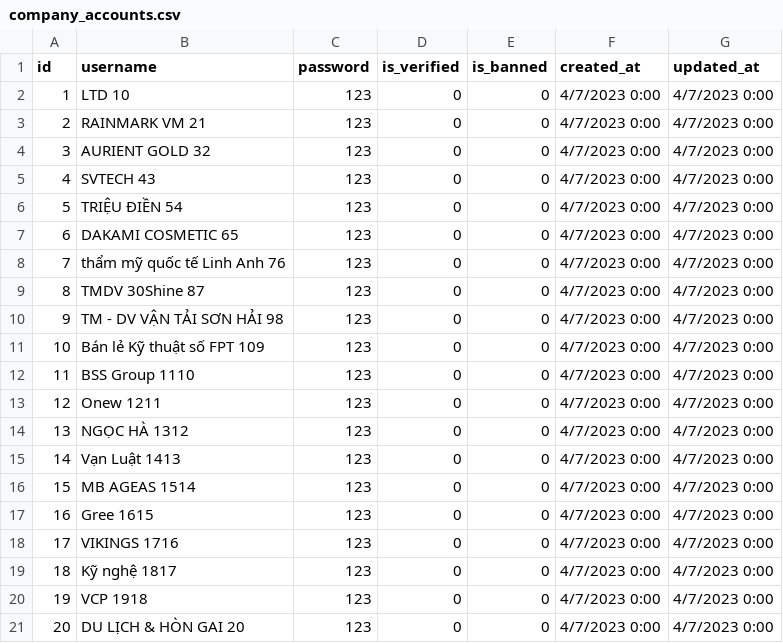
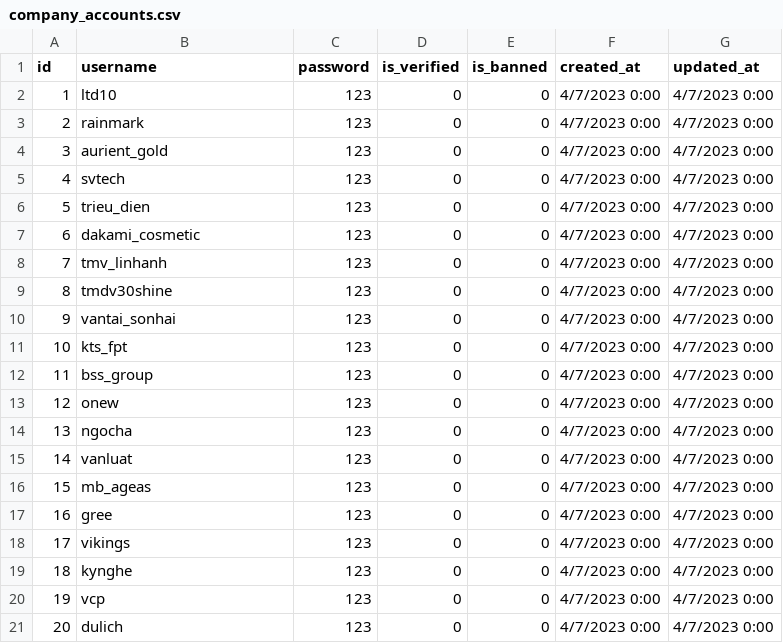
Before and after one commit to bao8816/job-recommendation-backend, a CSV file: database/seeding_data/company_accounts.csv, drawn as a sheet.

```diff
--- a/database/seeding_data/company_accounts.csv
+++ b/database/seeding_data/company_accounts.csv
@@ -1,21 +1,21 @@
 id,username,password,is_verified,is_banned,created_at,updated_at
-1,LTD 10,123,0,0,4/7/2023 0:00,4/7/2023 0:00
-2,RAINMARK VM 21,123,0,0,4/7/2023 0:00,4/7/2023 0:00
-3, AURIENT GOLD 32,123,0,0,4/7/2023 0:00,4/7/2023 0:00
-4,SVTECH 43,123,0,0,4/7/2023 0:00,4/7/2023 0:00
-5,TRIỆU ĐIỀN 54,123,0,0,4/7/2023 0:00,4/7/2023 0:00
-6,DAKAMI COSMETIC 65,123,0,0,4/7/2023 0:00,4/7/2023 0:00
-7, thẩm mỹ quốc tế Linh Anh 76,123,0,0,4/7/2023 0:00,4/7/2023 0:00
-8, TMDV 30Shine 87,123,0,0,4/7/2023 0:00,4/7/2023 0:00
-9, TM - DV VẬN TẢI SƠN HẢI 98,123,0,0,4/7/2023 0:00,4/7/2023 0:00
-10, Bán lẻ Kỹ thuật số FPT 109,123,0,0,4/7/2023 0:00,4/7/2023 0:00
-11,BSS Group 1110,123,0,0,4/7/2023 0:00,4/7/2023 0:00
-12, Onew 1211,123,0,0,4/7/2023 0:00,4/7/2023 0:00
-13,NGỌC HÀ 1312,123,0,0,4/7/2023 0:00,4/7/2023 0:00
-14, Vạn Luật 1413,123,0,0,4/7/2023 0:00,4/7/2023 0:00
-15, MB AGEAS 1514,123,0,0,4/7/2023 0:00,4/7/2023 0:00
-16,Gree 1615,123,0,0,4/7/2023 0:00,4/7/2023 0:00
-17,  VIKINGS 1716,123,0,0,4/7/2023 0:00,4/7/2023 0:00
-18,Kỹ nghệ   1817,123,0,0,4/7/2023 0:00,4/7/2023 0:00
-19,VCP 1918,123,0,0,4/7/2023 0:00,4/7/2023 0:00
-20, DU LỊCH & HÒN GAI 20,123,0,0,4/7/2023 0:00,4/7/2023 0:00
+1,ltd10,123,0,0,4/7/2023 0:00,4/7/2023 0:00
+2,rainmark,123,0,0,4/7/2023 0:00,4/7/2023 0:00
+3,aurient_gold,123,0,0,4/7/2023 0:00,4/7/2023 0:00
+4,svtech,123,0,0,4/7/2023 0:00,4/7/2023 0:00
+5,trieu_dien,123,0,0,4/7/2023 0:00,4/7/2023 0:00
+6,dakami_cosmetic,123,0,0,4/7/2023 0:00,4/7/2023 0:00
+7,tmv_linhanh,123,0,0,4/7/2023 0:00,4/7/2023 0:00
+8,tmdv30shine,123,0,0,4/7/2023 0:00,4/7/2023 0:00
+9,vantai_sonhai,123,0,0,4/7/2023 0:00,4/7/2023 0:00
+10,kts_fpt,123,0,0,4/7/2023 0:00,4/7/2023 0:00
+11,bss_group,123,0,0,4/7/2023 0:00,4/7/2023 0:00
+12,onew,123,0,0,4/7/2023 0:00,4/7/2023 0:00
+13,ngocha,123,0,0,4/7/2023 0:00,4/7/2023 0:00
+14,vanluat,123,0,0,4/7/2023 0:00,4/7/2023 0:00
+15,mb_ageas,123,0,0,4/7/2023 0:00,4/7/2023 0:00
+16,gree,123,0,0,4/7/2023 0:00,4/7/2023 0:00
+17,vikings,123,0,0,4/7/2023 0:00,4/7/2023 0:00
+18,kynghe,123,0,0,4/7/2023 0:00,4/7/2023 0:00
+19,vcp,123,0,0,4/7/2023 0:00,4/7/2023 0:00
+20,dulich,123,0,0,4/7/2023 0:00,4/7/2023 0:00
```
Also changed, not shown: 5 other files.
